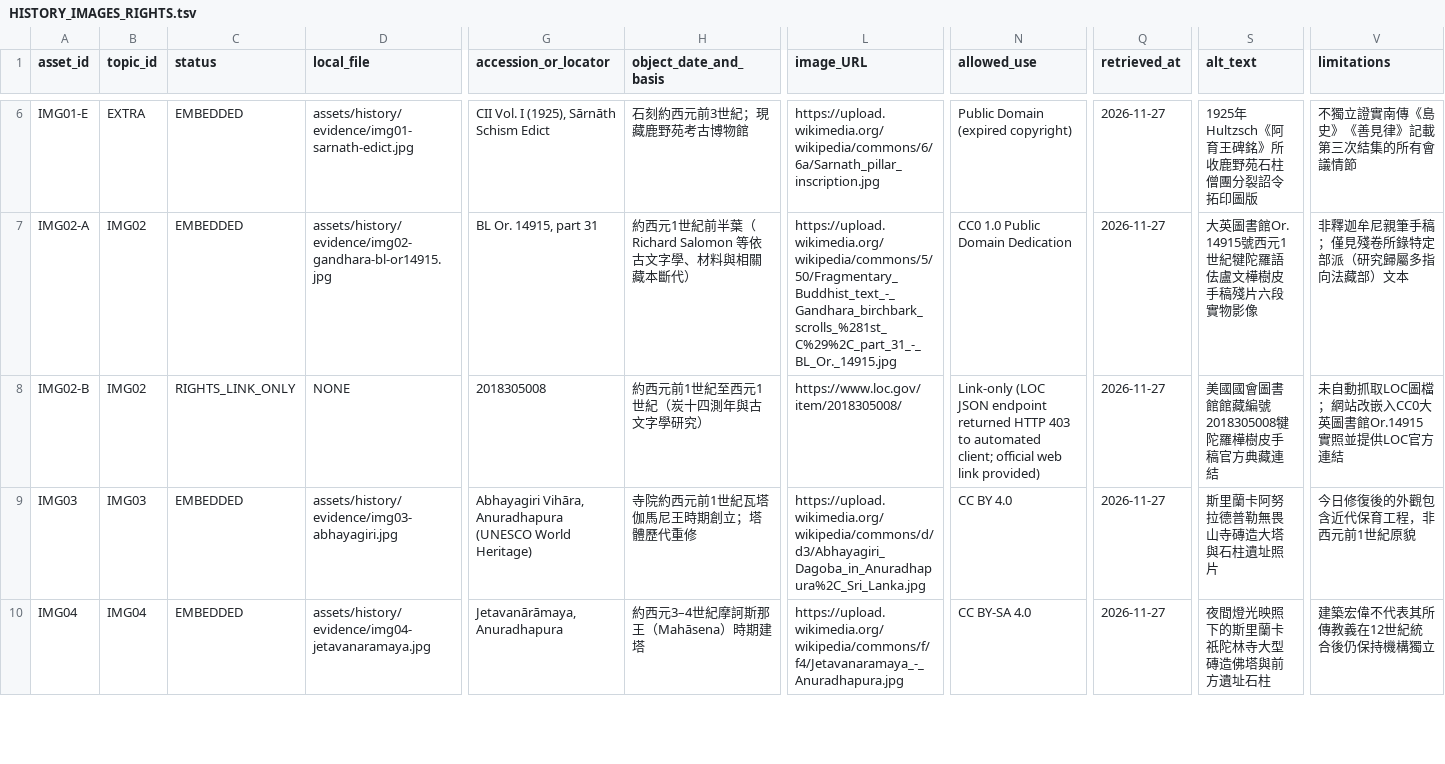
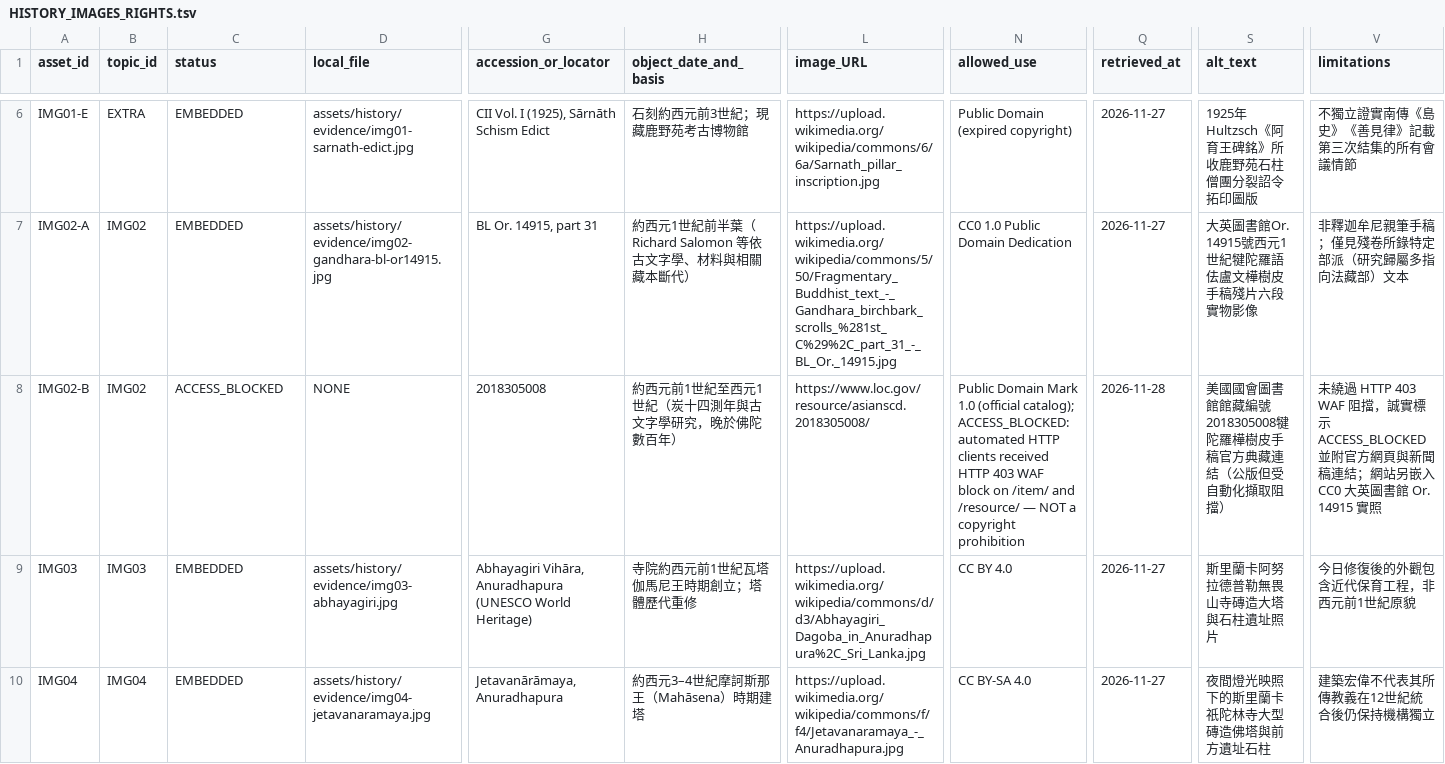
Before and after one commit to t14210184/The-Naked-Dhamma, a TSV file: docs/HISTORY_IMAGES_RIGHTS.tsv, drawn as a sheet; only a part is shown, gaps mark what is left out; the diff covers the shown part only; the diff names each change by its address in the sheet, - before the commit and + after, or states it on an @@ line.

Commit message:
chore(history): complete round-2 audit rework, source matrix, and 616-cell QA

```diff
--- a/docs/HISTORY_IMAGES_RIGHTS.tsv
+++ b/docs/HISTORY_IMAGES_RIGHTS.tsv
-C8 (status): RIGHTS_LINK_ONLY
+C8 (status): ACCESS_BLOCKED
-H8 (object_date_and_basis): 約西元前1世紀至西元1世紀（炭十四測年與古文字學研究）
+H8 (object_date_and_basis): 約西元前1世紀至西元1世紀（炭十四測年與古文字學研究，晚於佛陀數百年）
-L8 (image_URL): https://www.loc.gov/item/2018305008/
+L8 (image_URL): https://www.loc.gov/resource/asianscd.2018305008/
-N8 (allowed_use): Link-only (LOC JSON endpoint returned HTTP 403 to automated client; official web link provided)
+N8 (allowed_use): Public Domain Mark 1.0 (official catalog); ACCESS_BLOCKED: automated HTTP clients received HTTP 403 WAF block on /item/ and /resource/ — NOT a copyright prohibition
-Q8 (retrieved_at): 2026-11-27
+Q8 (retrieved_at): 2026-11-28
-S8 (alt_text): 美國國會圖書館館藏編號2018305008犍陀羅樺樹皮手稿官方典藏連結
+S8 (alt_text): 美國國會圖書館館藏編號2018305008犍陀羅樺樹皮手稿官方典藏連結（公版但受自動化擷取阻擋）
-V8 (limitations): 未自動抓取LOC圖檔；網站改嵌入CC0大英圖書館Or.14915實照並提供LOC官方連結
+V8 (limitations): 未繞過 HTTP 403 WAF 阻擋，誠實標示 ACCESS_BLOCKED 並附官方網頁與新聞稿連結；網站另嵌入 CC0 大英圖書館 Or. 14915 實照
```
Also changed, not shown: 4 edited cells elsewhere in this file, 18 other files.
